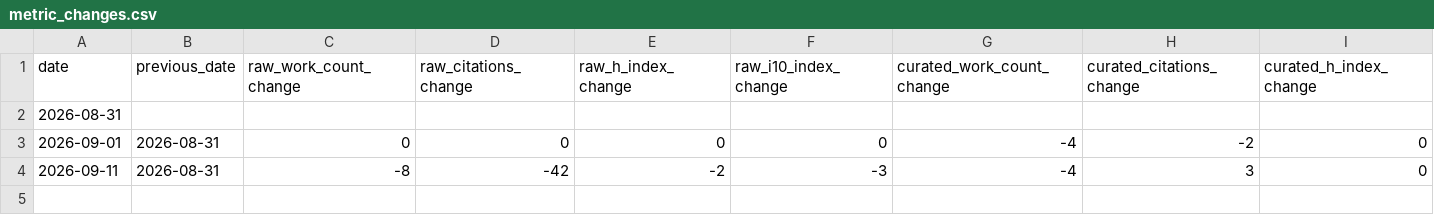
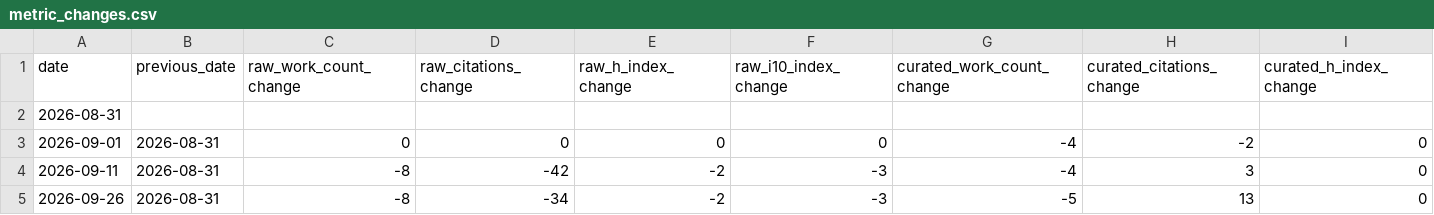
Before and after one commit to Dr-Joe-Roberts/openalex-monitor, a CSV file: data/metric_changes.csv, drawn as a sheet; only a part is shown; rows hold the shown columns only; the diff names each change by its address in the sheet, - before the commit and + after, or states it on an @@ line.

```diff
--- a/data/metric_changes.csv
+++ b/data/metric_changes.csv
+row 5: 2026-09-26 | 2026-08-31 | -8 | -34 | -2 | -3 | -5 | 13 | 0
```
Also changed, not shown: data/metrics.csv, data/paper_changes.csv, 11 other files.
